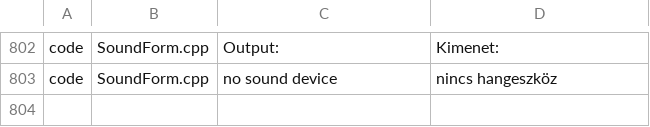
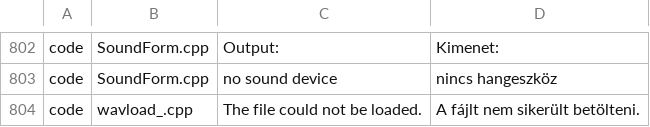
Before and after one commit to Viktor318/EightyOne, a TSV file: Translations/hu.tsv, drawn as a sheet; only a part is shown, gaps mark what is left out.

```diff
--- a/Translations/hu.tsv
+++ b/Translations/hu.tsv
@@ -803 +803,2 @@ code	SoundForm.cpp	Output:	Kimenet:
 code	SoundForm.cpp	no sound device	nincs hangeszköz
+code	wavload_.cpp	The file could not be loaded.	A fájlt nem sikerült betölteni.
```
Also changed, not shown: 24 other files.
